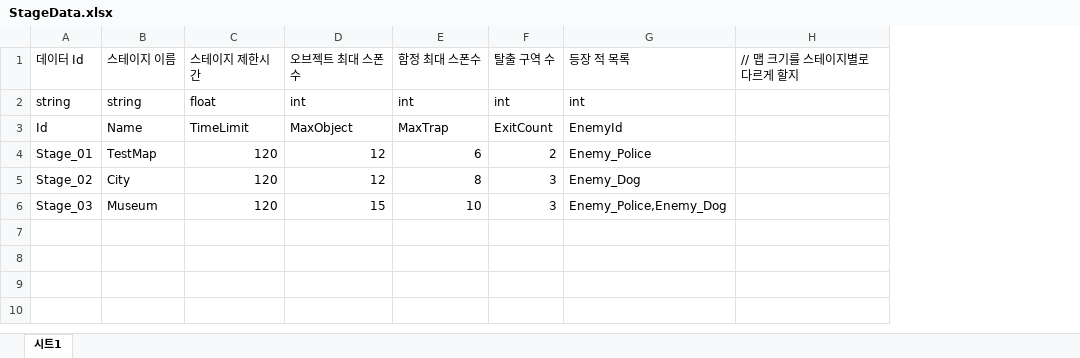
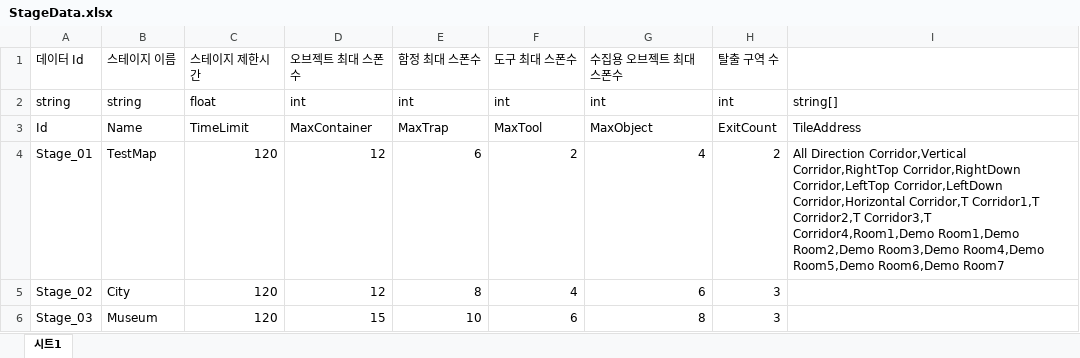
Before and after one commit to 6th-OzCooding/JewelThief, an Excel workbook: JsonConverter/ExcelFiles/StageData.xlsx, sheet 시트1, drawn as a sheet; values as stored, in another font and other column widths than the file's, no borders; charts and pictures not drawn; removed rows and columns are numbered as before the commit, all else as after; the diff names each change by its address in the sheet, - before the commit and + after, or states it on an @@ line.

```diff
--- a/JsonConverter/ExcelFiles/StageData.xlsx (sheet 시트1)
+++ b/JsonConverter/ExcelFiles/StageData.xlsx (sheet 시트1)
+column F, rows 1-6: 도구 최대 스폰수 | int | MaxTool | 2 | 4 | 6
+column G, rows 1-6: 수집용 오브젝트 최대 스폰수 | int | MaxObject | 4 | 6 | 8
-column G, rows 1-6: 등장 적 목록 | int | EnemyId | Enemy_Police | Enemy_Dog | Enemy_Police,Enemy_Dog
-column H, row 1: // 맵 크기를 스테이지별로 다르게 할지
+column I, rows 2-4: string[] | TileAddress | All Direction Corridor,Vertical Corridor,RightTop Corridor,RightDown Corridor,LeftTop Corridor,LeftDown Corridor,Horizontal Corridor,T Corridor1,T Corridor2,T Corridor3,T Corridor4,Room1,Demo Room1,Demo Room2,Demo Room3,Demo Room4,Demo Room5,Demo Room6,Demo Room7
-D3: MaxObject
+D3: MaxContainer
```
Also changed, not shown: JsonConverter/ExcelFiles/PreLoadAsset.xlsx, 13 other files.
